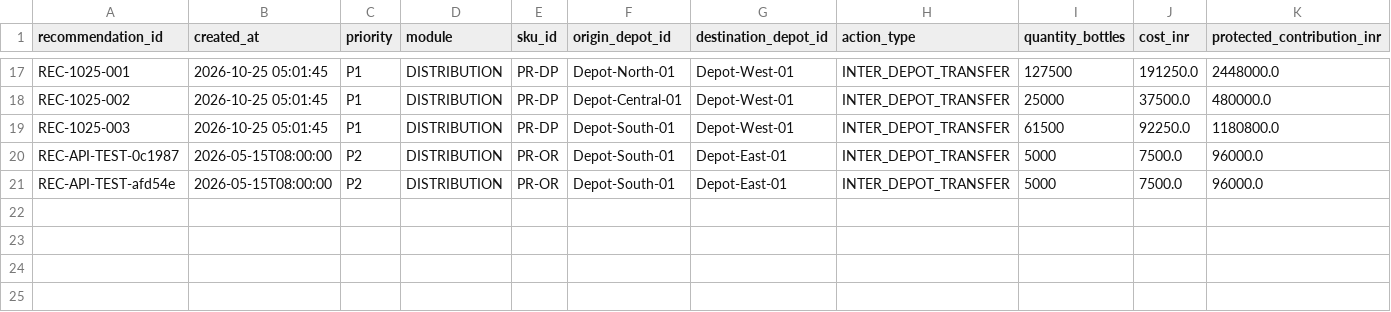
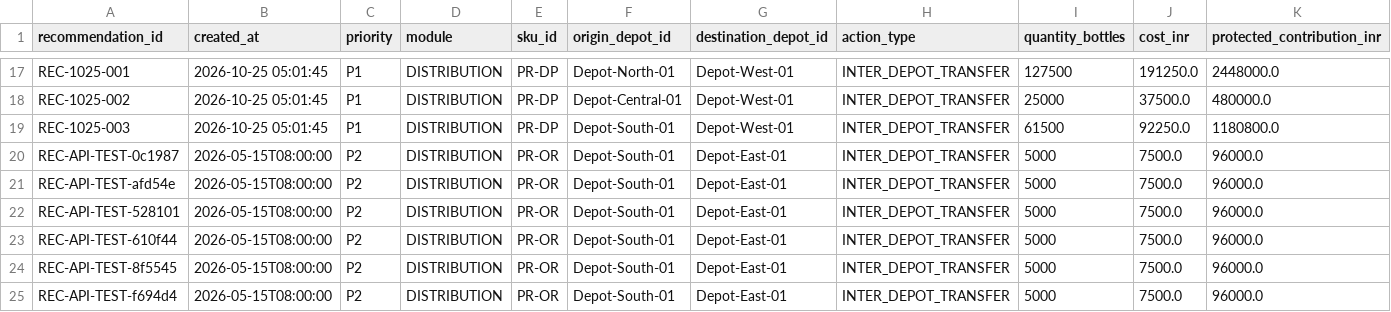
Before and after one commit to badliecooper/McKinseyxRiot-Pulp, a CSV file: data/recommendations.csv, drawn as a sheet; only a part is shown, gaps mark what is left out; rows hold the shown columns only; the diff names each change by its address in the sheet, - before the commit and + after, or states it on an @@ line.

```diff
--- a/data/recommendations.csv
+++ b/data/recommendations.csv
+row 22: REC-API-TEST-528101 | 2026-05-15T08:00:00 | P2 | DISTRIBUTION | PR-OR | Depot-South-01 | Depot-East-01 | INTER_DEPOT_TRANSFER | 5000 | 7500.0 | 96000.0
+row 23: REC-API-TEST-610f44 | 2026-05-15T08:00:00 | P2 | DISTRIBUTION | PR-OR | Depot-South-01 | Depot-East-01 | INTER_DEPOT_TRANSFER | 5000 | 7500.0 | 96000.0
+row 24: REC-API-TEST-8f5545 | 2026-05-15T08:00:00 | P2 | DISTRIBUTION | PR-OR | Depot-South-01 | Depot-East-01 | INTER_DEPOT_TRANSFER | 5000 | 7500.0 | 96000.0
+row 25: REC-API-TEST-f694d4 | 2026-05-15T08:00:00 | P2 | DISTRIBUTION | PR-OR | Depot-South-01 | Depot-East-01 | INTER_DEPOT_TRANSFER | 5000 | 7500.0 | 96000.0
```
Also changed, not shown: data/approvals.csv, data/audit_log.csv, 18 other files.
